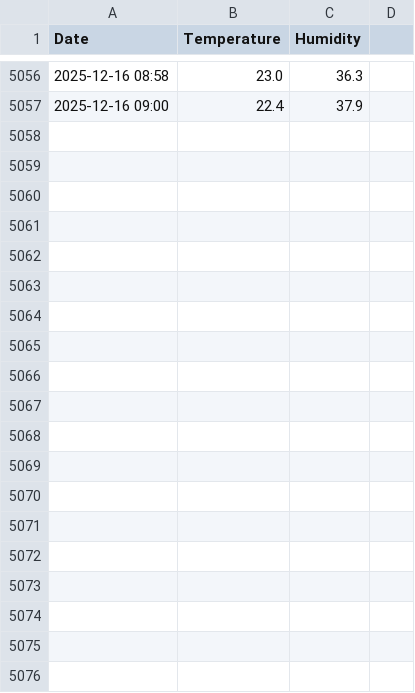
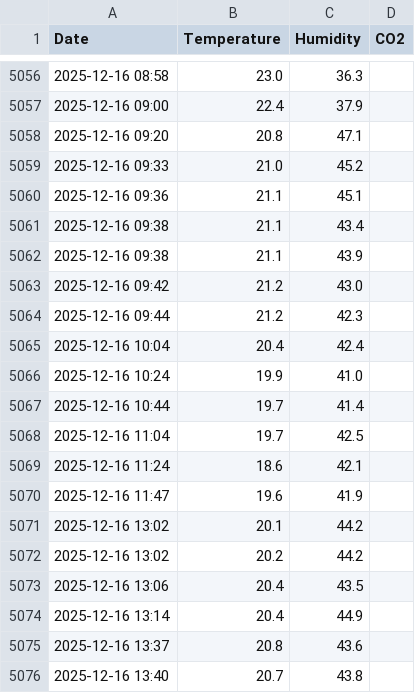
Before and after one commit to Br4ndonLee/cja, a CSV file: sensors/Temp_humi_log.csv, drawn as a sheet; only a part is shown, gaps mark what is left out; the diff covers the shown part only.

```diff
--- a/sensors/Temp_humi_log.csv
+++ b/sensors/Temp_humi_log.csv
@@ -1 +1 @@
-Date,Temperature,Humidity
+Date,Temperature,Humidity,CO2
@@ -5057 +5057,20 @@ Date,Temperature,Humidity
 2025-12-16 09:00,22.4,37.9
+2025-12-16 09:20,20.8,47.1
+2025-12-16 09:33,21.0,45.2
+2025-12-16 09:36,21.1,45.1
+2025-12-16 09:38,21.1,43.4
+2025-12-16 09:38,21.1,43.9
+2025-12-16 09:42,21.2,43.0
+2025-12-16 09:44,21.2,42.3
+2025-12-16 10:04,20.4,42.4
+2025-12-16 10:24,19.9,41.0
+2025-12-16 10:44,19.7,41.4
+2025-12-16 11:04,19.7,42.5
+2025-12-16 11:24,18.6,42.1
+2025-12-16 11:47,19.6,41.9
+2025-12-16 13:02,20.1,44.2
+2025-12-16 13:02,20.2,44.2
+2025-12-16 13:06,20.4,43.5
+2025-12-16 13:14,20.4,44.9
+2025-12-16 13:37,20.8,43.6
+2025-12-16 13:40,20.7,43.8
```
Also changed, not shown: 11 added rows elsewhere in this file, sensors/EC_pH_log.csv, sensors/Solution_input_log.csv, 6 other files.
